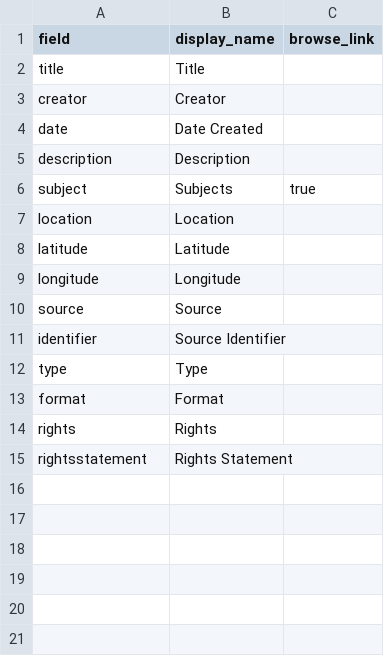
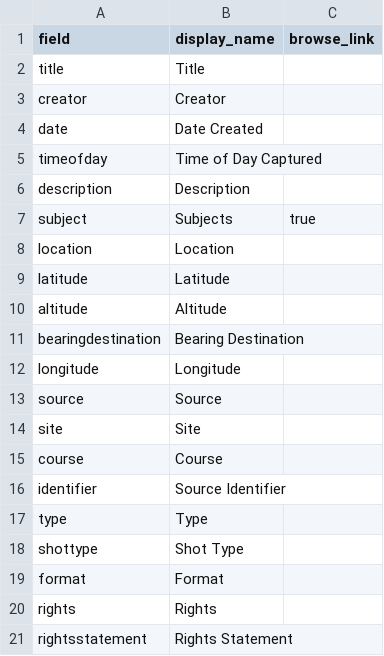
Before and after one commit to johrk/128Westwood, a CSV file: _data/config-metadata.csv, drawn as a sheet; the diff names each change by its address in the sheet, - before the commit and + after, or states it on an @@ line.

Commit message:
edited config-metadata

```diff
--- a/_data/config-metadata.csv
+++ b/_data/config-metadata.csv
+row 5: timeofday | Time of Day Captured
+row 10: altitude | Altitude
+row 11: bearingdestination | Bearing Destination
+row 14: site | Site
+row 15: course | Course
+row 18: shottype | Shot Type
```
